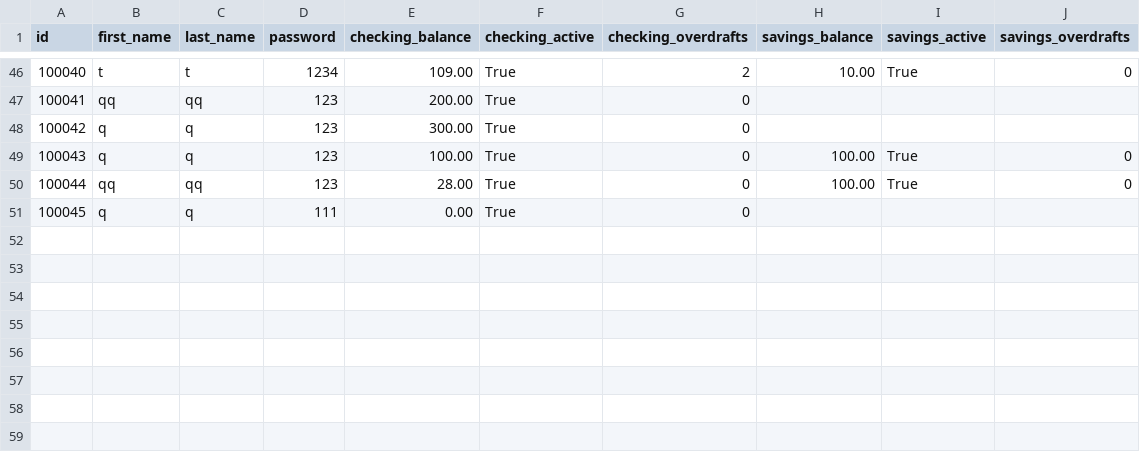
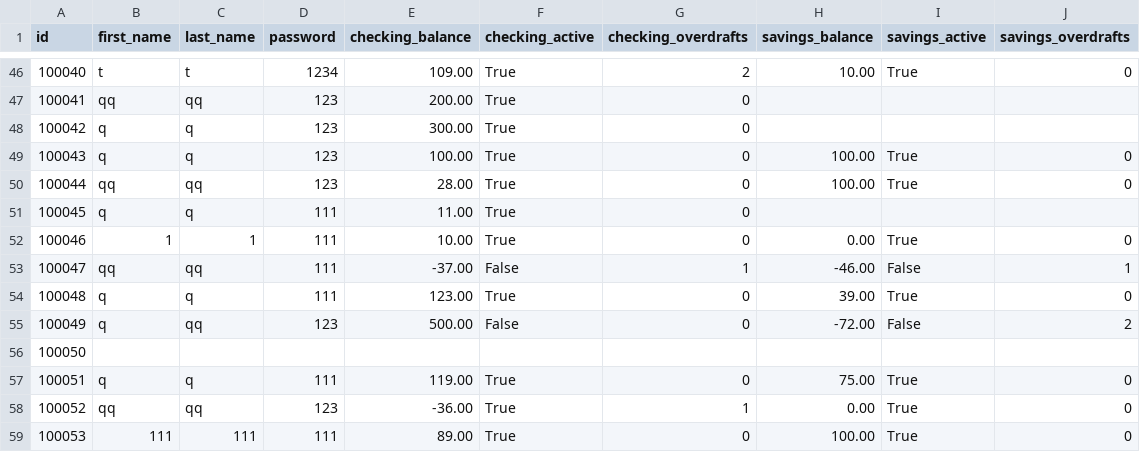
Before and after one commit to lujainabdulmohsen/python-bank-project, a CSV file: bank.csv, drawn as a sheet; only a part is shown, gaps mark what is left out.

```diff
--- a/bank.csv
+++ b/bank.csv
@@ -50,2 +50,10 @@ id,first_name,last_name,password,checking_balance,checking_active,checking_overd
 100044,qq,qq,123,28.00,True,0,100.00,True,0
-100045,q,q,111,0.00,True,0,,,
+100045,q,q,111,11.00,True,0,,,
+100046,1,1,111,10.00,True,0,0.00,True,0
+100047,qq,qq,111,-37.00,False,1,-46.00,False,1
+100048,q,q,111,123.00,True,0,39.00,True,0
+100049,q,qq,123,500.00,False,0,-72.00,False,2
+100050,,,,,,,,,
+100051,q,q,111,119.00,True,0,75.00,True,0
+100052,qq,qq,123,-36.00,True,1,0.00,True,0
+100053,111,111,111,89.00,True,0,100.00,True,0
```
Also changed, not shown: transactions.csv, 3 other files.
